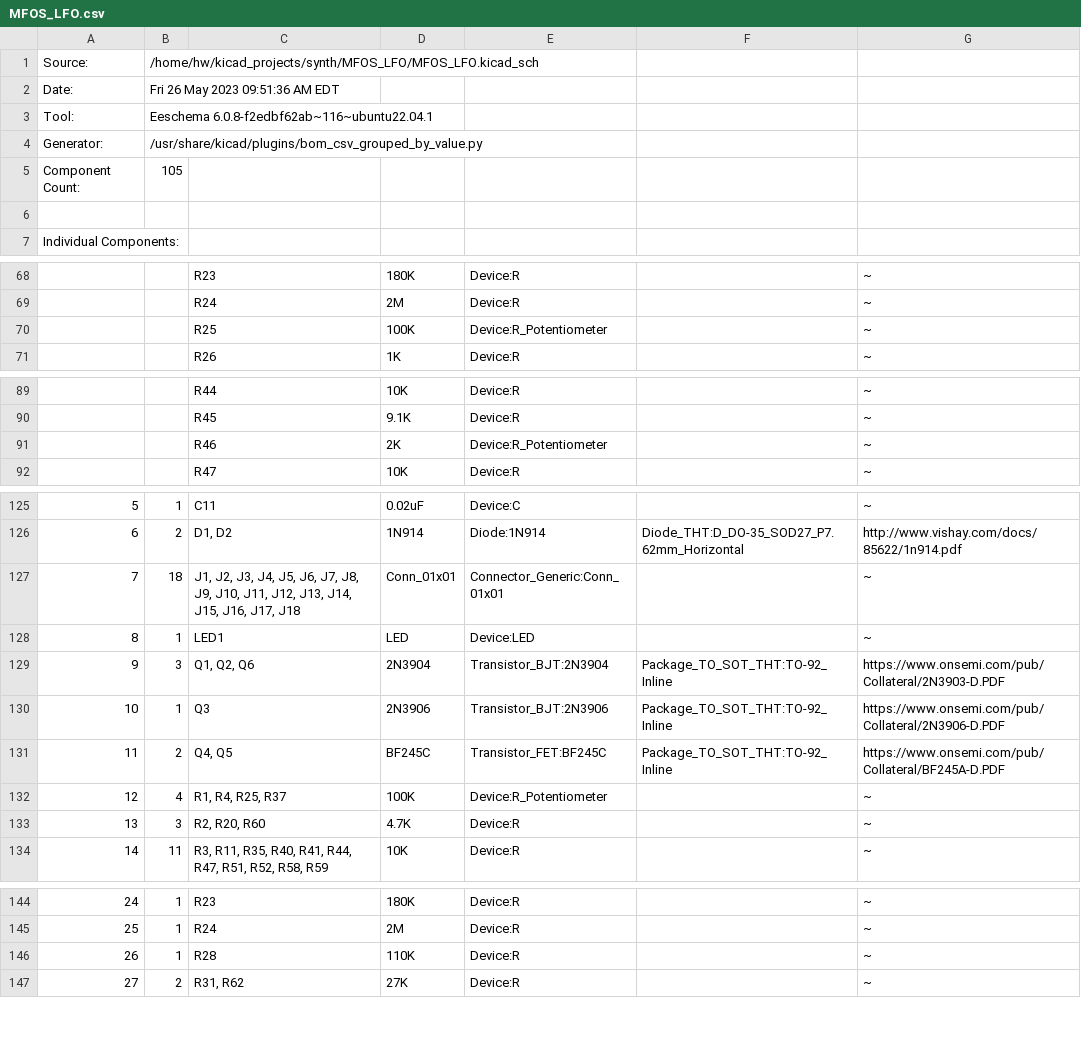
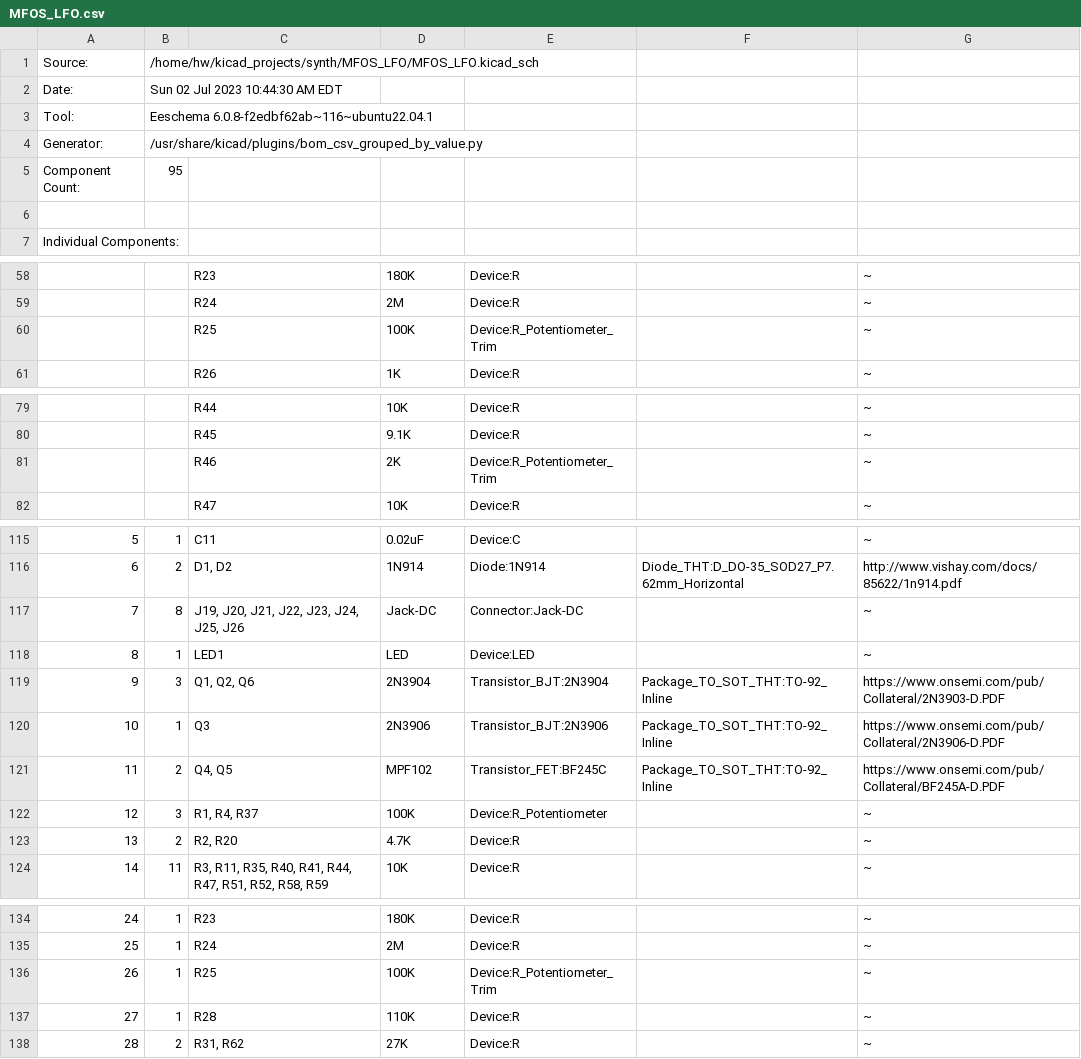
Before and after one commit to dehekkendekrekker/synth, a CSV file: MFOS_LFO/MFOS_LFO.csv, drawn as a sheet; only a part is shown, gaps mark what is left out; removed rows and columns are numbered as before the commit, all else as after; the diff covers the shown part only; the diff names each change by its address in the sheet, - before the commit and + after, or states it on an @@ line.

```diff
--- a/MFOS_LFO/MFOS_LFO.csv
+++ b/MFOS_LFO/MFOS_LFO.csv
-B2: Fri 26 May 2023 09:51:36 AM EDT
+B2: Sun 02 Jul 2023 10:44:30 AM EDT
-B5: 105
+B5: 95
-E60: Device:R_Potentiometer
+E60: Device:R_Potentiometer_Trim
-E81: Device:R_Potentiometer
+E81: Device:R_Potentiometer_Trim
-row 127: 7 | 18 | J1, J2, J3, J4, J5, J6, J7, J8, J9, J10, J11, J12, J13, J14, J15, J16, J17, J18 | Conn_01x01 | Connector_Generic:Conn_01x01 |  | ~
+row 117: 7 | 8 | J19, J20, J21, J22, J23, J24, J25, J26 | Jack-DC | Connector:Jack-DC |  | ~
-D121: BF245C
+D121: MPF102
-B122: 4
+B122: 3
-C122: R1, R4, R25, R37
+C122: R1, R4, R37
-B123: 3
+B123: 2
-C123: R2, R20, R60
+C123: R2, R20
+row 136: 26 | 1 | R25 | 100K | Device:R_Potentiometer_Trim |  | ~
@@ column A renumbered from row 137 down @@
```
Also changed, not shown: 8 added rows, 18 removed rows and 6 edited cells elsewhere in this file, MFOS_ADSR/MFOS_ADSR.csv, MFOS_QUAD_3INP_AUDIO_MIXER/MFOS_QUAD_3INP_AUDIO_MIXER.csv, 25 other files.
